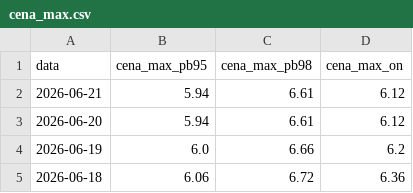
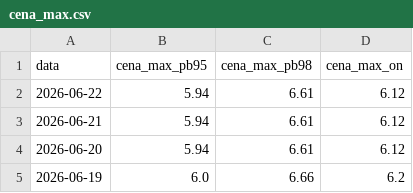
Before and after one commit to Majbor1/orlen_scraper, a CSV file: data/cena_max.csv, drawn as a sheet; only a part is shown; the shorter side is filled out with more unchanged rows.

```diff
--- a/data/cena_max.csv
+++ b/data/cena_max.csv
@@ -1,2 +1,3 @@
 data,cena_max_pb95,cena_max_pb98,cena_max_on
+2026-06-22,5.94,6.61,6.12
 2026-06-21,5.94,6.61,6.12
```
Also changed, not shown: data/ceny_orlen_zestawienie.csv, data/orlen_master_table.csv, 3 other files.
